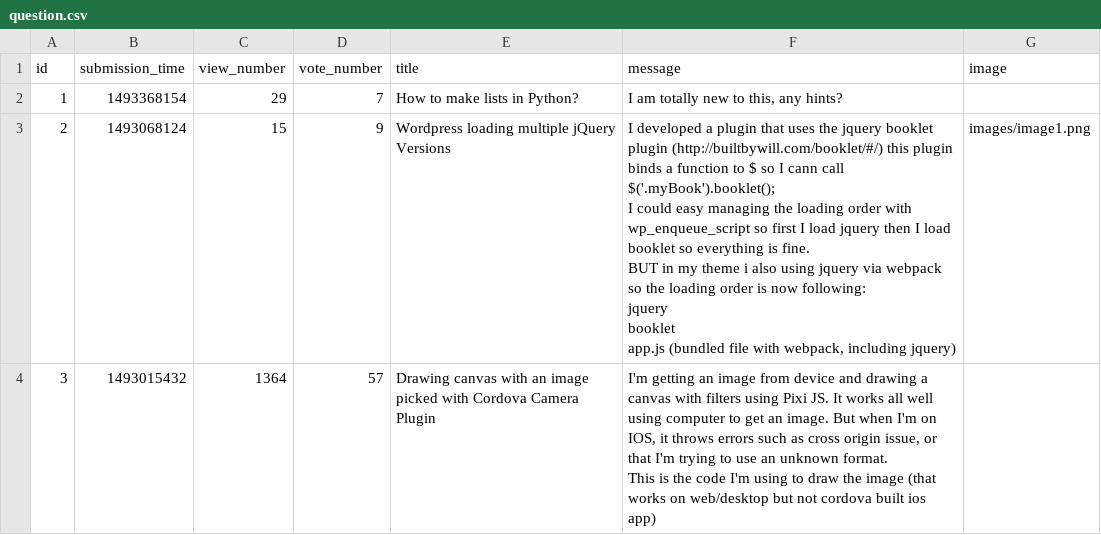
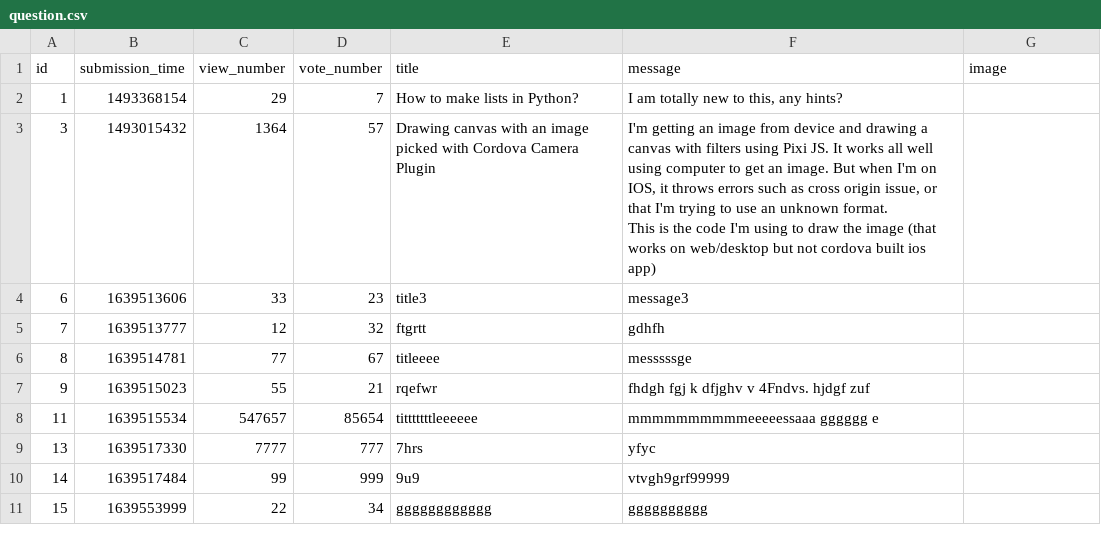
Before and after one commit to CodecoolGlobal/ask-mate-3-python-A-Bolf, a CSV file: sample_data/question.csv, drawn as a sheet; removed rows and columns are numbered as before the commit, all else as after; ↵ is a line break in a cell; the diff names each change by its address in the sheet, - before the commit and + after, or states it on an @@ line.

```diff
--- a/sample_data/question.csv
+++ b/sample_data/question.csv
-row 3: 2 | 1493068124 | 15 | 9 | Wordpress loading multiple jQuery Versions | I developed a plugin that uses the jquery booklet plugin (http://builtbywill.com/booklet/#/) this plugin binds a function to $ so I cann call $('.myBook').booklet(); ↵ I could easy managing the loading order with wp_enqueue_script so first I load jquery then I load booklet so everything is fine. ↵ BUT in my theme i also using jquery via webpack so the loading order is now following: ↵ jquery ↵ booklet ↵ app.js (bundled file with webpack, including jquery) | images/image1.png
+row 4: 6 | 1639513606 | 33 | 23 | title3 | message3
+row 5: 7 | 1639513777 | 12 | 32 | ftgrtt | gdhfh
+row 6: 8 | 1639514781 | 77 | 67 | titleeee | messsssge
+row 7: 9 | 1639515023 | 55 | 21 | rqefwr | fhdgh fgj k dfjghv v 4Fndvs. hjdgf zuf
+row 8: 11 | 1639515534 | 547657 | 85654 | titttttttleeeeee | mmmmmmmmmmeeeeessaaa gggggg e
+row 9: 13 | 1639517330 | 7777 | 777 | 7hrs | yfyc
+row 10: 14 | 1639517484 | 99 | 999 | 9u9 | vtvgh9grf99999
+row 11: 15 | 1639553999 | 22 | 34 | gggggggggggg | gggggggggg
```
Also changed, not shown: sample_data/answer.csv, 7 other files.
